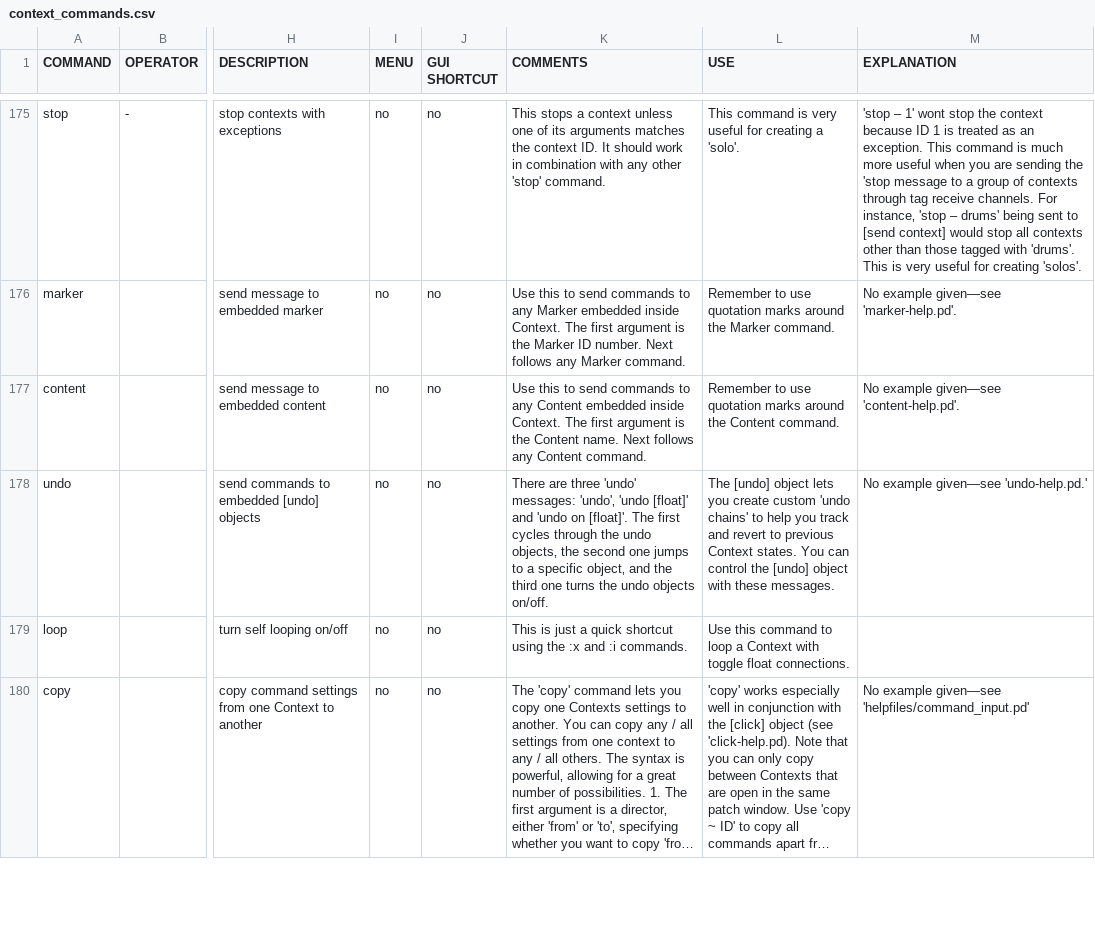
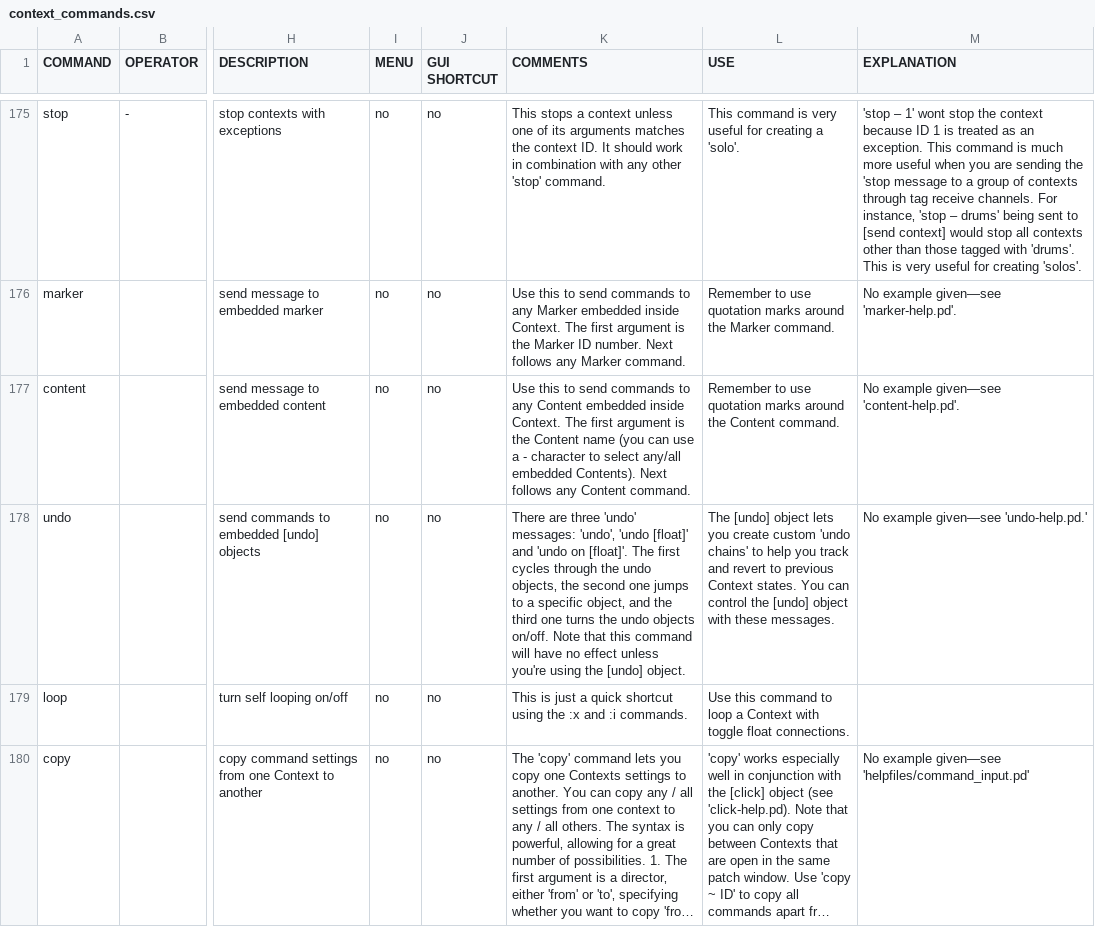
Before and after one commit to LGoodacre/context-sequencer, a CSV file: helpfiles/docfiles/context_commands.csv, drawn as a sheet; only a part is shown, gaps mark what is left out; long unchanged cells end in …; the diff names each change by its address in the sheet, - before the commit and + after, or states it on an @@ line.

Commit message:
new function to use 'content' message with a single dash to send to any embedded content.

```diff
--- a/helpfiles/docfiles/context_commands.csv
+++ b/helpfiles/docfiles/context_commands.csv
-K177 (COMMENTS): …the Content name. Next follows…
+K177 (COMMENTS): …the Content name (you can use a - character to select any/all embedded Contents). Next follows…
-K178 (COMMENTS): …objects on/off.
+K178 (COMMENTS): …objects on/off. Note that this command will have no effect unless you're using the [undo] object.
```
Also changed, not shown: 2 other files.
